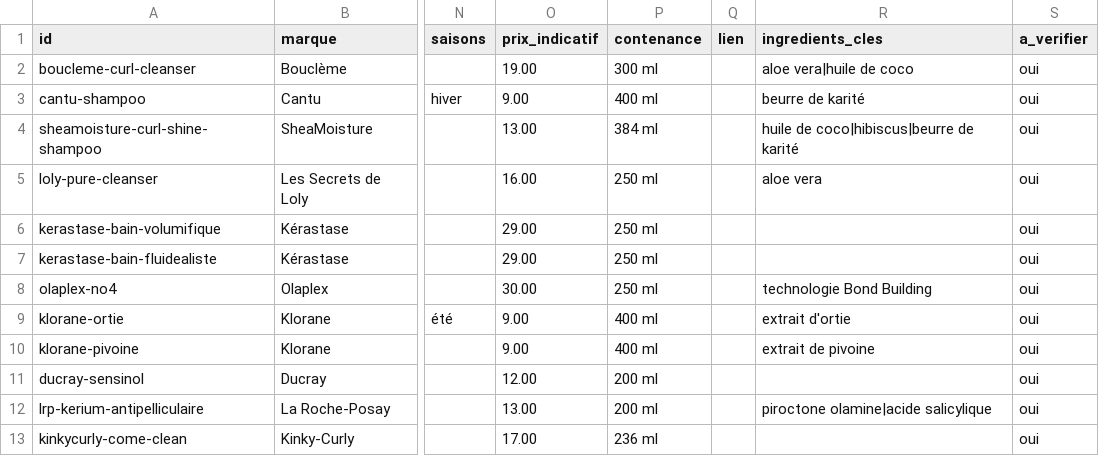
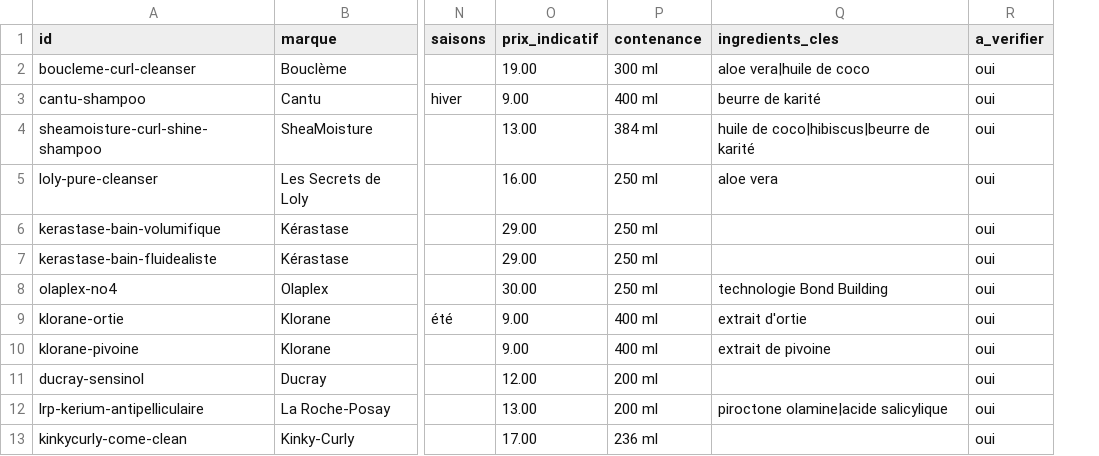
Before and after one commit to Clabandine/clabandine, a CSV file: trichosens/app/data/produits.csv, drawn as a sheet; only a part is shown, gaps mark what is left out; the diff names each change by its address in the sheet, - before the commit and + after, or states it on an @@ line.

```diff
--- a/trichosens/app/data/produits.csv
+++ b/trichosens/app/data/produits.csv
-column Q (lien), empty
```
Also changed, not shown: 12 other files.
